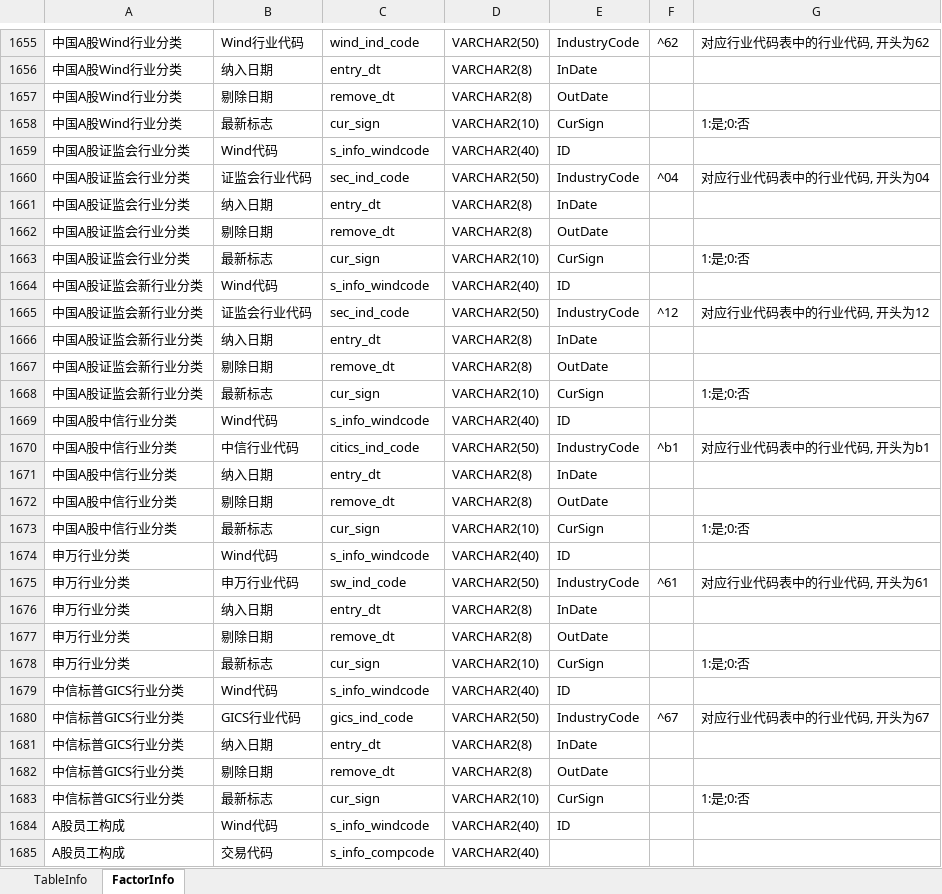
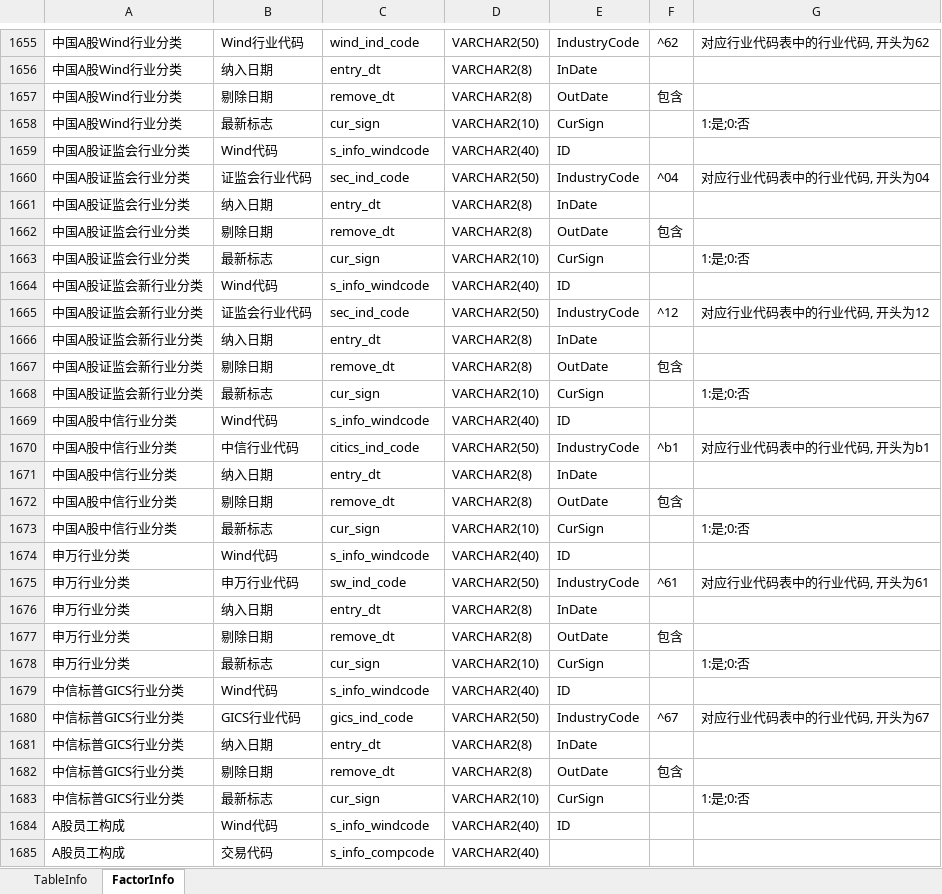
Before and after one commit to Scorpi000/QuantStudio, an Excel workbook: QuantStudio/Resource/WindDB2Info.xlsx, sheet FactorInfo, drawn as a sheet; only a part is shown, gaps mark what is left out; values as stored, in another font and other column widths than the file's, no borders; the diff names each change by its address in the sheet, - before the commit and + after, or states it on an @@ line.

```diff
--- a/QuantStudio/Resource/WindDB2Info.xlsx (sheet FactorInfo)
+++ b/QuantStudio/Resource/WindDB2Info.xlsx (sheet FactorInfo)
-F1657: (empty)
+F1657: 包含
-F1662: (empty)
+F1662: 包含
-F1667: (empty)
+F1667: 包含
-F1672: (empty)
+F1672: 包含
-F1677: (empty)
+F1677: 包含
-F1682: (empty)
+F1682: 包含
```
Also changed, not shown: QuantStudio/Resource/JYDBInfo.xlsx, 5 other files.
